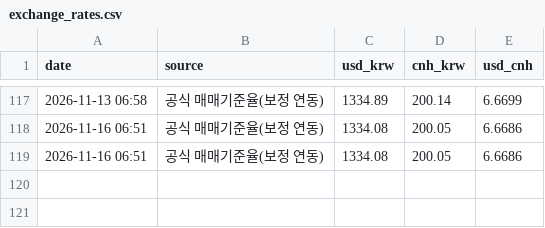
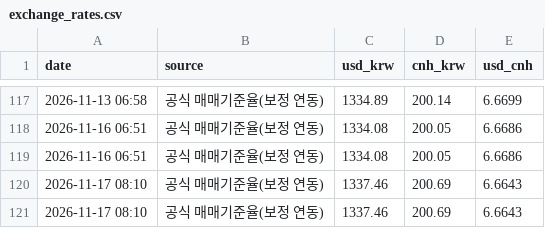
Before and after one commit to seo8705-wq/exchange-rate-bot, a CSV file: exchange_rates.csv, drawn as a sheet; only a part is shown, gaps mark what is left out.

```diff
--- a/exchange_rates.csv
+++ b/exchange_rates.csv
@@ -119 +119,3 @@
 2026-11-16 06:51,공식 매매기준율(보정 연동),1334.08,200.05,6.6686
+2026-11-17 08:10,공식 매매기준율(보정 연동),1337.46,200.69,6.6643
+2026-11-17 08:10,공식 매매기준율(보정 연동),1337.46,200.69,6.6643
```
